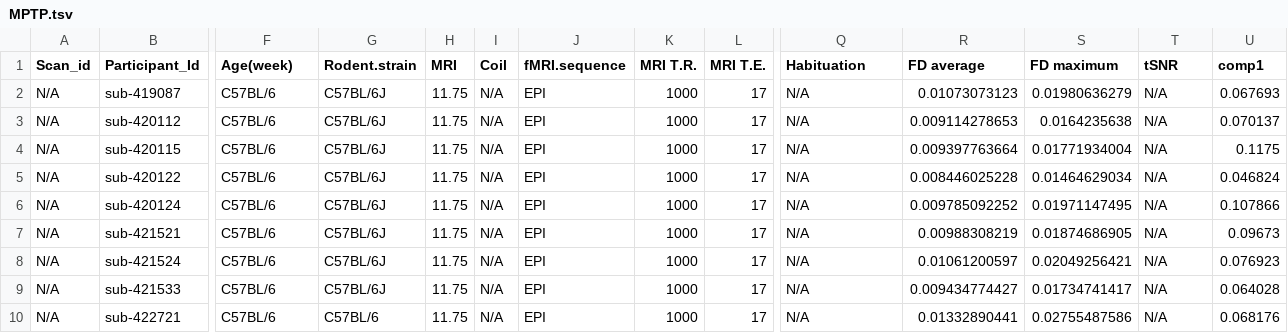
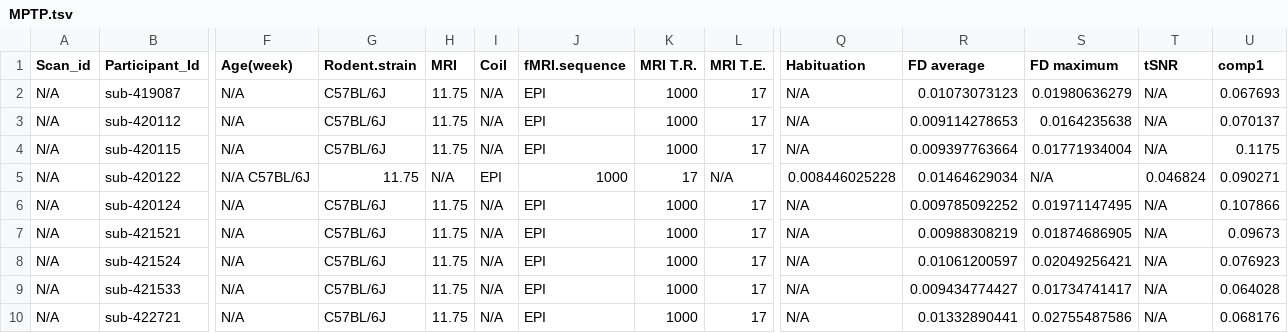
Before and after one commit to Vassy-neuro/digitalrodent, a TSV file: data/MPTP.tsv, drawn as a sheet; only a part is shown, gaps mark what is left out; the diff covers the shown part only; the diff names each change by its address in the sheet, - before the commit and + after, or states it on an @@ line.

Commit message:
Update MPTP.tsv

```diff
--- a/data/MPTP.tsv
+++ b/data/MPTP.tsv
-F2:F4 (Age(week)): C57BL/6
+F2:F4 (Age(week)): N/A
-F5 (Age(week)): C57BL/6
+F5 (Age(week)): N/A C57BL/6J
-G5 (Rodent.strain): C57BL/6J
+G5 (Rodent.strain): 11.75
-H5 (MRI): 11.75
+H5 (MRI): N/A
-I5 (Coil): N/A
+I5 (Coil): EPI
-J5 (fMRI.sequence): EPI
+J5 (fMRI.sequence): 1000
-K5 (MRI T.R.): 1000
+K5 (MRI T.R.): 17
-L5 (MRI T.E.): 17
+L5 (MRI T.E.): N/A
-Q5 (Habituation): N/A
+Q5 (Habituation): 0.008446025228
-R5 (FD average): 0.008446025228
+R5 (FD average): 0.01464629034
-S5 (FD maximum): 0.01464629034
+S5 (FD maximum): N/A
-T5 (tSNR): N/A
+T5 (tSNR): 0.046824
-U5 (comp1): 0.046824
+U5 (comp1): 0.090271
-F6:F10 (Age(week)): C57BL/6
+F6:F10 (Age(week)): N/A
-G10 (Rodent.strain): C57BL/6
+G10 (Rodent.strain): C57BL/6J
```
Also changed, not shown: 17 edited cells elsewhere in this file.
